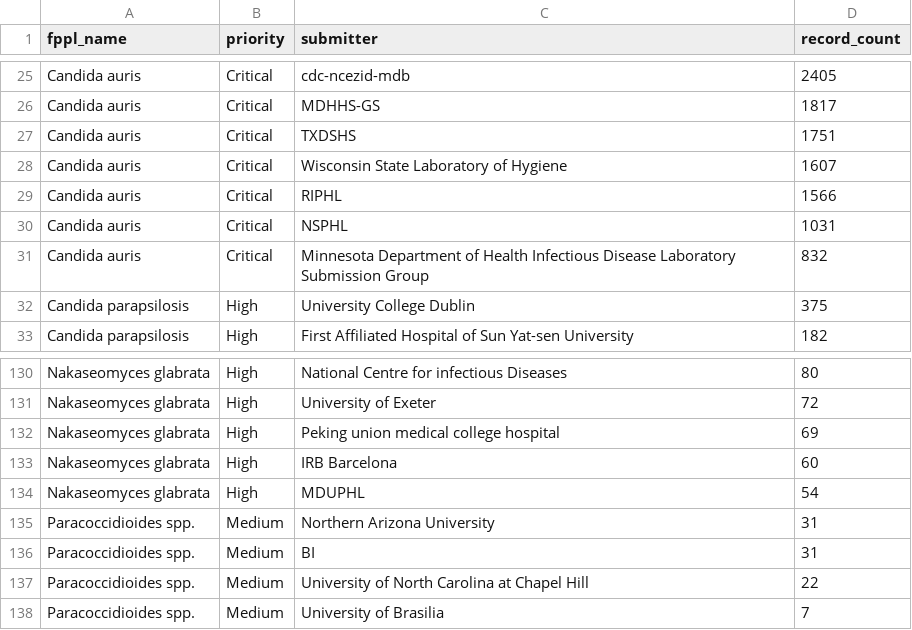
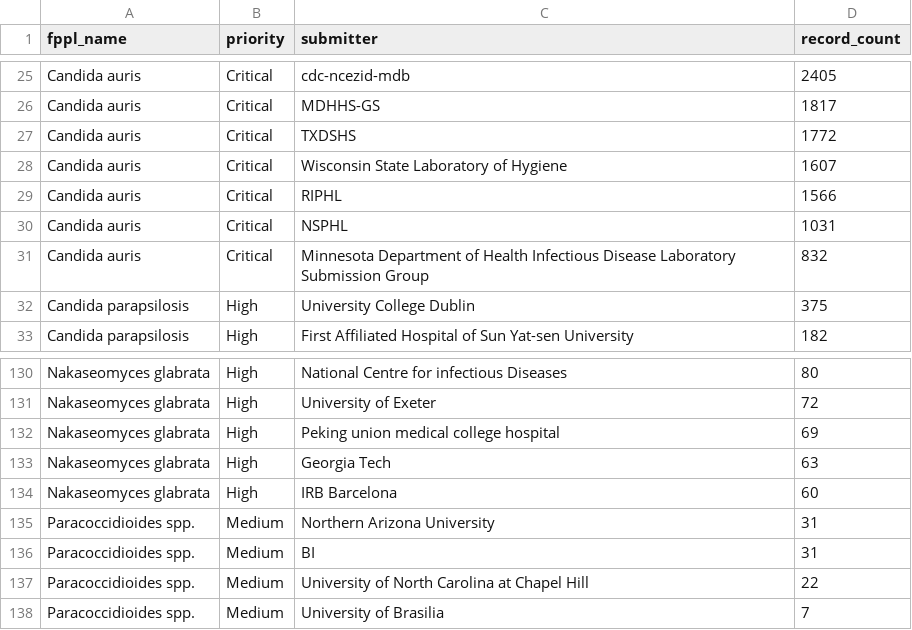
Before and after one commit to happykhan/fungiwatch, a CSV file: build/submitters.csv, drawn as a sheet; only a part is shown, gaps mark what is left out.

Commit message:
chore: daily data update 2026-06-23 —  10 files changed, 5471 insertions(+), 473 deletions(-)

```diff
--- a/build/submitters.csv
+++ b/build/submitters.csv
@@ -26,3 +26,3 @@ Candida auris,Critical,cdc-ncezid-mdb,2405
 Candida auris,Critical,MDHHS-GS,1817
-Candida auris,Critical,TXDSHS,1751
+Candida auris,Critical,TXDSHS,1772
 Candida auris,Critical,Wisconsin State Laboratory of Hygiene,1607
@@ -132,4 +132,4 @@ Nakaseomyces glabrata,High,University of Exeter,72
 Nakaseomyces glabrata,High,Peking union medical college hospital,69
+Nakaseomyces glabrata,High,Georgia Tech,63
 Nakaseomyces glabrata,High,IRB Barcelona,60
-Nakaseomyces glabrata,High,MDUPHL,54
 Paracoccidioides spp.,Medium,Northern Arizona University,31
```
Also changed, not shown: build/host_categories.csv, build/submitter_categories.csv, 7 other files.
